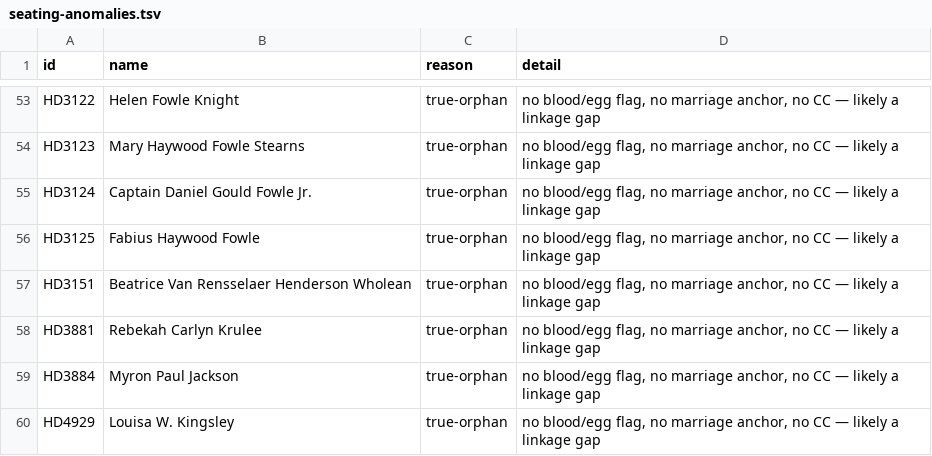
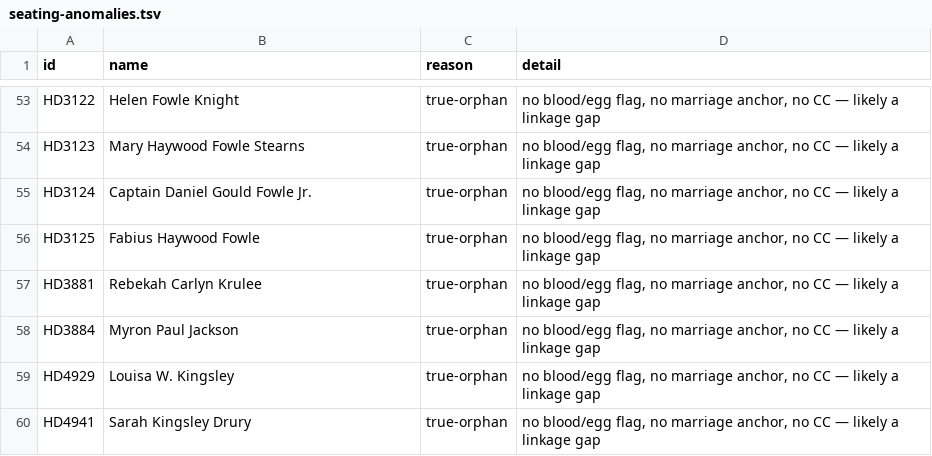
Before and after one commit to 35degrees/hookerfamily041726, a TSV file: seating-anomalies.tsv, drawn as a sheet; only a part is shown, gaps mark what is left out; the shorter side is filled out with more unchanged rows.

Commit message:
Beatrice Wholean rebuilt: full Hooker, adoption told as the family fight it was, grandmother CC'd, Joseph Wholean added. REPLACED NB1 (Sam: erase) — 'Beatrice Van Rensselaer Henderson was adopted by John Brooks Henderson Jr. and raised partly by her formidable grandmother, Mary Foote Henderson. Though not a blood descendant, she carried the family name, married diplomat Joseph Wholean in 1926, and shared fully in the dynasty's tangled fortunes.'

```diff
--- a/seating-anomalies.tsv
+++ b/seating-anomalies.tsv
@@ -56,3 +56,2 @@ HD3124	Captain Daniel Gould Fowle Jr.	true-orphan	no blood/egg flag, no marriage
 HD3125	Fabius Haywood Fowle	true-orphan	no blood/egg flag, no marriage anchor, no CC — likely a linkage gap
-HD3151	Beatrice Van Rensselaer Henderson Wholean	true-orphan	no blood/egg flag, no marriage anchor, no CC — likely a linkage gap
 HD3881	Rebekah Carlyn Krulee	true-orphan	no blood/egg flag, no marriage anchor, no CC — likely a linkage gap
```
Also changed, not shown: 1 other file.
